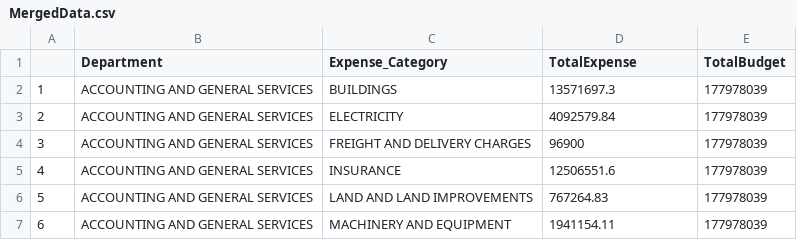
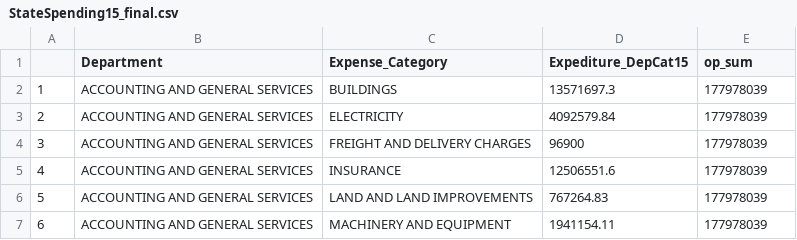
Before and after one commit to thecodingmonkey/HawaiiBudgetExpenditures, a CSV file: data/StateSpending15_final.csv (was data/MergedData.csv), drawn as a sheet; only a part is shown.

Commit message:
reogranized the data directory and re-formatted the data: apparently the budget data were summarized using multiple years. it was now subsetted for FY2015

```diff
--- a/data/MergedData.csv
+++ b/data/StateSpending15_final.csv
@@ -1,2 +1,2 @@
-"","Department","Expense_Category","TotalExpense","TotalBudget"
+"","Department","Expense_Category","Expediture_DepCat15","op_sum"
 "1","ACCOUNTING AND GENERAL SERVICES","BUILDINGS                                         ",13571697.3,177978039
```
Also changed, not shown: 3 other files.
